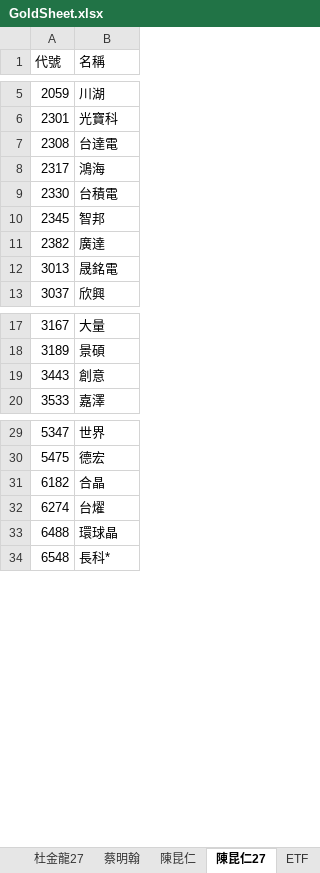
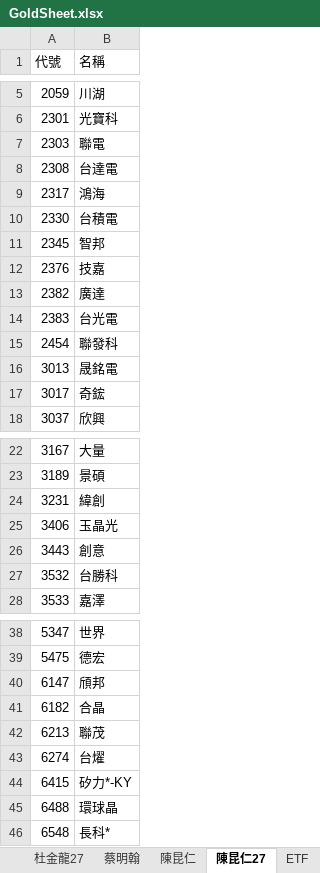
Before and after one commit to ONicole0101/Gold, an Excel workbook: Allcsv/GoldSheet.xlsx, sheet 陳昆仁27, drawn as a sheet; only a part is shown, gaps mark what is left out; values as stored, in another font and other column widths than the file's, no cell formats; the diff covers the shown part only; the diff names each change by its address in the sheet, - before the commit and + after, or states it on an @@ line.

```diff
--- a/Allcsv/GoldSheet.xlsx (sheet 陳昆仁27)
+++ b/Allcsv/GoldSheet.xlsx (sheet 陳昆仁27)
+row 7: 2303 | 聯電
+row 12: 2376 | 技嘉
+row 14: 2383 | 台光電
+row 15: 2454 | 聯發科
+row 17: 3017 | 奇鋐
+row 24: 3231 | 緯創
+row 25: 3406 | 玉晶光
+row 27: 3532 | 台勝科
+row 40: 6147 | 頎邦
+row 42: 6213 | 聯茂
+row 44: 6415 | 矽力*-KY
```
Also changed, not shown: 2 added rows elsewhere in this sheet, sheet 陳昆仁, cell formats, charts or pictures, 2 other files.
